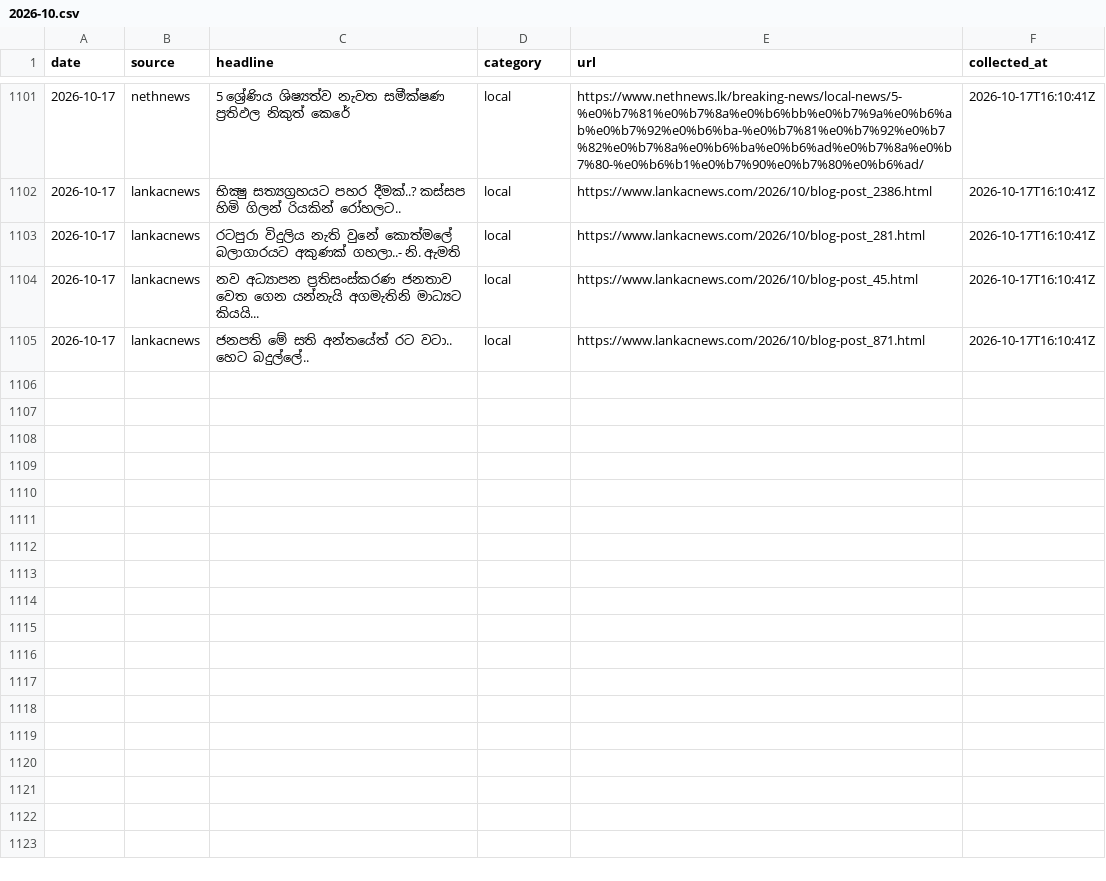
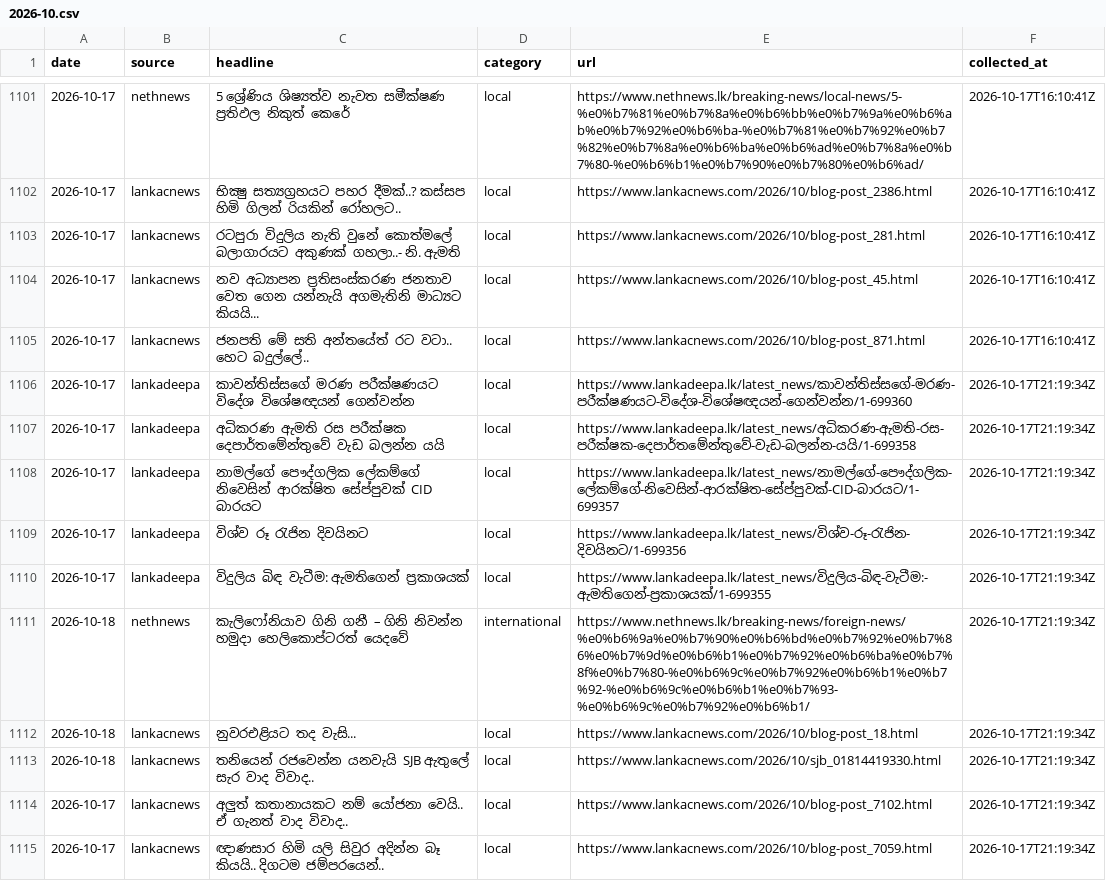
Before and after one commit to dhananjaya-hbc/sinhala-news-corpus, a CSV file: data/raw/2026-10.csv, drawn as a sheet; only a part is shown, gaps mark what is left out; the diff names each change by its address in the sheet, - before the commit and + after, or states it on an @@ line.

Commit message:
data: daily headlines 2026-10-18

```diff
--- a/data/raw/2026-10.csv
+++ b/data/raw/2026-10.csv
+row 1106: 2026-10-17 | lankadeepa | කාවන්තිස්සගේ මරණ පරීක්ෂණයට විදේශ විශේෂඥයන් ගෙන්වන්න | local | https://www.lankadeepa.lk/latest_news/කාවන්තිස්සගේ-මරණ-පරීක්ෂණයට-විදේශ-විශේෂඥයන්-ගෙන්වන්න/1-699360 | 2026-10-17T21:19:34Z
+row 1107: 2026-10-17 | lankadeepa | අධිකරණ ඇමති රස පරීක්ෂක දෙපාර්තමේන්තුවේ වැඩ බලන්න යයි | local | https://www.lankadeepa.lk/latest_news/අධිකරණ-ඇමති-රස-පරීක්ෂක-දෙපාර්තමේන්තුවේ-වැඩ-බලන්න-යයි/1-699358 | 2026-10-17T21:19:34Z
+row 1108: 2026-10-17 | lankadeepa | නාමල්ගේ පෞද්ගලික ලේකම්ගේ නිවෙසින් ආරක්ෂිත සේප්පුවක් CID බාරයට | local | https://www.lankadeepa.lk/latest_news/නාමල්ගේ-පෞද්ගලික-ලේකම්ගේ-නිවෙසින්-ආරක්ෂිත-සේප්පුවක්-CID-බාරයට/1-699357 | 2026-10-17T21:19:34Z
+row 1109: 2026-10-17 | lankadeepa | විශ්ව රූ රැජින දිවයිනට | local | https://www.lankadeepa.lk/latest_news/විශ්ව-රූ-රැජින-දිවයිනට/1-699356 | 2026-10-17T21:19:34Z
+row 1110: 2026-10-17 | lankadeepa | විදුලිය බිඳ වැටීම: ඇමතිගෙන් ප්‍රකාශයක් | local | https://www.lankadeepa.lk/latest_news/විදුලිය-බිඳ-වැටීම:-ඇමතිගෙන්-ප්‍රකාශයක්/1-699355 | 2026-10-17T21:19:34Z
+row 1111: 2026-10-18 | nethnews | කැලිෆෝනියාව ගිනි ගනී – ගිනි නිවන්න හමුදා හෙලිකොප්ටරත් යෙදවේ | international | https://www.nethnews.lk/breaking-news/foreign-news/%e0%b6%9a%e0%b7%90%e0%b6%bd%e0%b7%92%e0%b7%86%e0%b7%9d%e0%b6%b1%e0%b7%92%e0%b6%ba%e0%b7%8f%e0%b7%80-%e0%b6%9c%e0%b7%92%e0%b6%b1%e0%b7%92-%e0%b6%9c%e0%b6%b1%e0%b7%93-%e0%b6%9c%e0%b7%92%e0%b6%b1/ | 2026-10-17T21:19:34Z
+row 1112: 2026-10-18 | lankacnews | නුවරඑළියට තද වැසි... | local | https://www.lankacnews.com/2026/10/blog-post_18.html | 2026-10-17T21:19:34Z
+row 1113: 2026-10-18 | lankacnews | තනියෙන් රජවෙන්න යනවැයි SJB ඇතුලේ සැර වාද විවාද.. | local | https://www.lankacnews.com/2026/10/sjb_01814419330.html | 2026-10-17T21:19:34Z
+row 1114: 2026-10-17 | lankacnews | අලුත් කතානායකට නම් යෝජනා වෙයි.. ඒ ගැනත් වාද විවාද.. | local | https://www.lankacnews.com/2026/10/blog-post_7102.html | 2026-10-17T21:19:34Z
+row 1115: 2026-10-17 | lankacnews | ඥාණසාර හිමි යලි සිවුර අදින්න බෑ කියයි.. දිගටම ජම්පරයෙන්.. | local | https://www.lankacnews.com/2026/10/blog-post_7059.html | 2026-10-17T21:19:34Z
```
Also changed, not shown: 2 other files.
